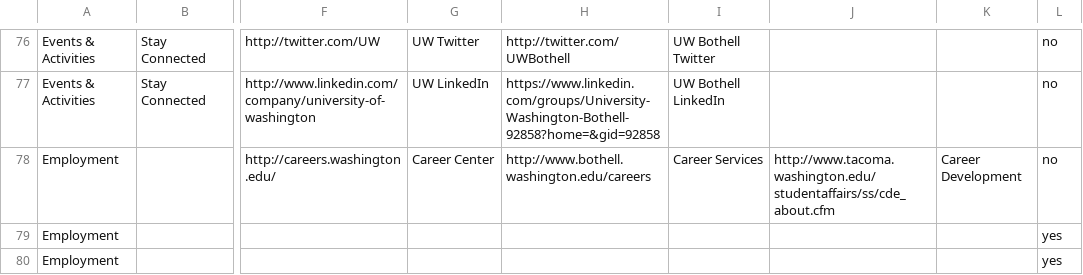
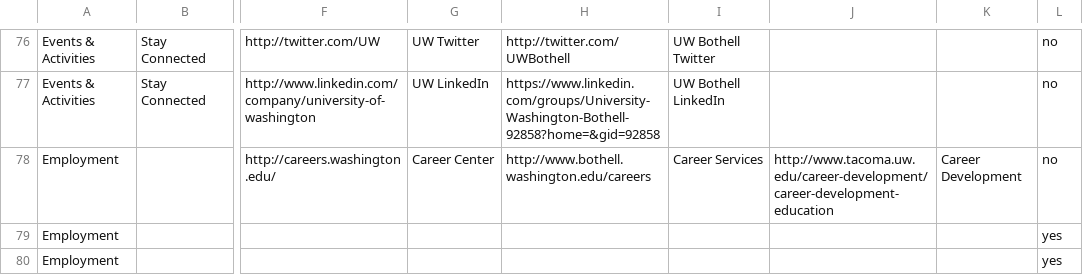
Before and after one commit to uw-it-aca/myuw, a CSV file: myuw/data/category_links_import.csv, drawn as a sheet; only a part is shown, gaps mark what is left out; the diff names each change by its address in the sheet, - before the commit and + after, or states it on an @@ line.

Commit message:
fix tocoma Career Development url

```diff
--- a/myuw/data/category_links_import.csv
+++ b/myuw/data/category_links_import.csv
-J78: http://www.tacoma.washington.edu/studentaffairs/ss/cde_about.cfm
+J78: http://www.tacoma.uw.edu/career-development/career-development-education
```
